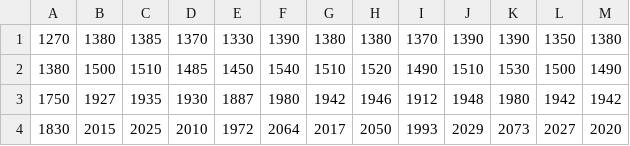
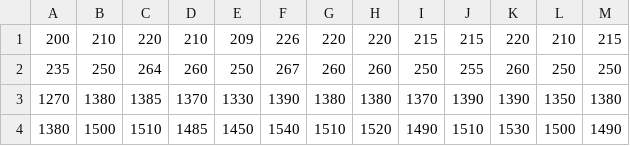
Before and after one commit to s-aguilar/24Mg_agp, a CSV file: Yields/P1/_backgroundPeakRanges.csv, drawn as a sheet.

```diff
--- a/Yields/P1/_backgroundPeakRanges.csv
+++ b/Yields/P1/_backgroundPeakRanges.csv
@@ -1,4 +1,4 @@
+200,210,220,210,209,226,220,220,215,215,220,210,215,
+235,250,264,260,250,267,260,260,250,255,260,250,250,
 1270,1380,1385,1370,1330,1390,1380,1380,1370,1390,1390,1350,1380,
 1380,1500,1510,1485,1450,1540,1510,1520,1490,1510,1530,1500,1490,
-1750,1927,1935,1930,1887,1980,1942,1946,1912,1948,1980,1942,1942,
-1830,2015,2025,2010,1972,2064,2017,2050,1993,2029,2073,2027,2020,
```
Also changed, not shown: Yields/A1/_A1.csv, Yields/A1/_backgroundPeakRanges.csv, 47 other files.
